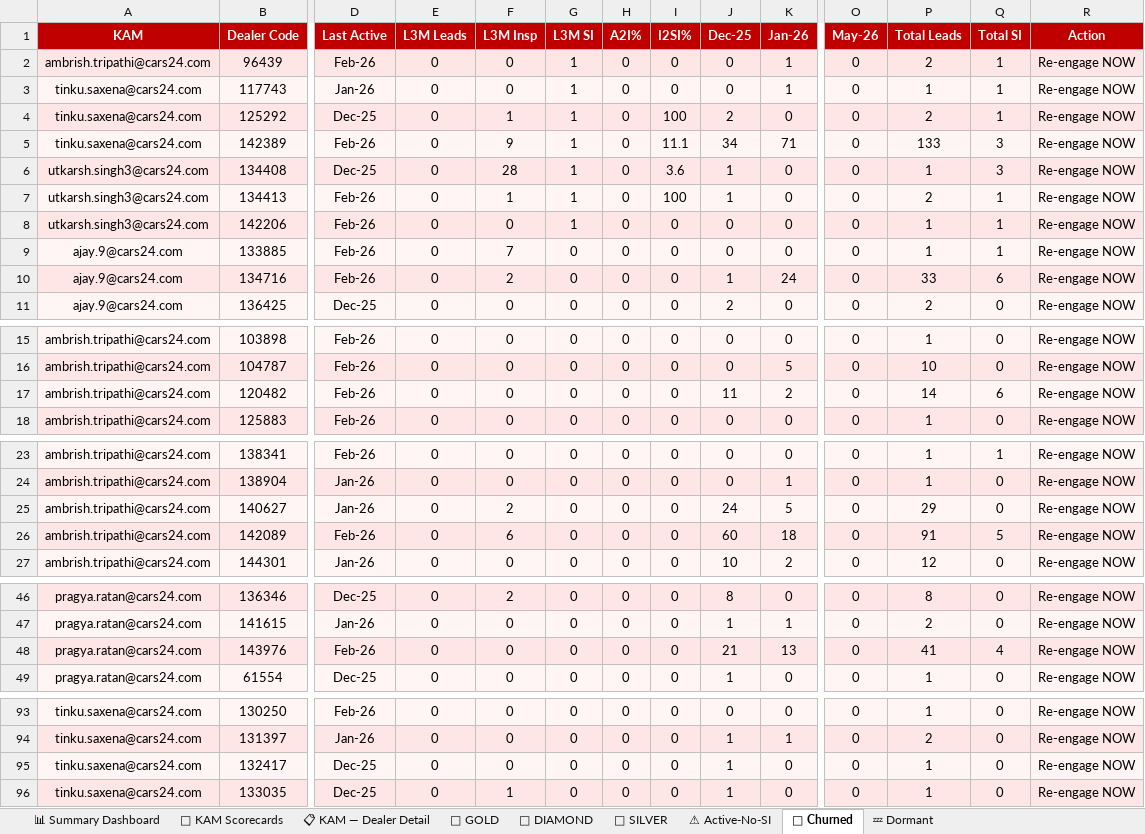
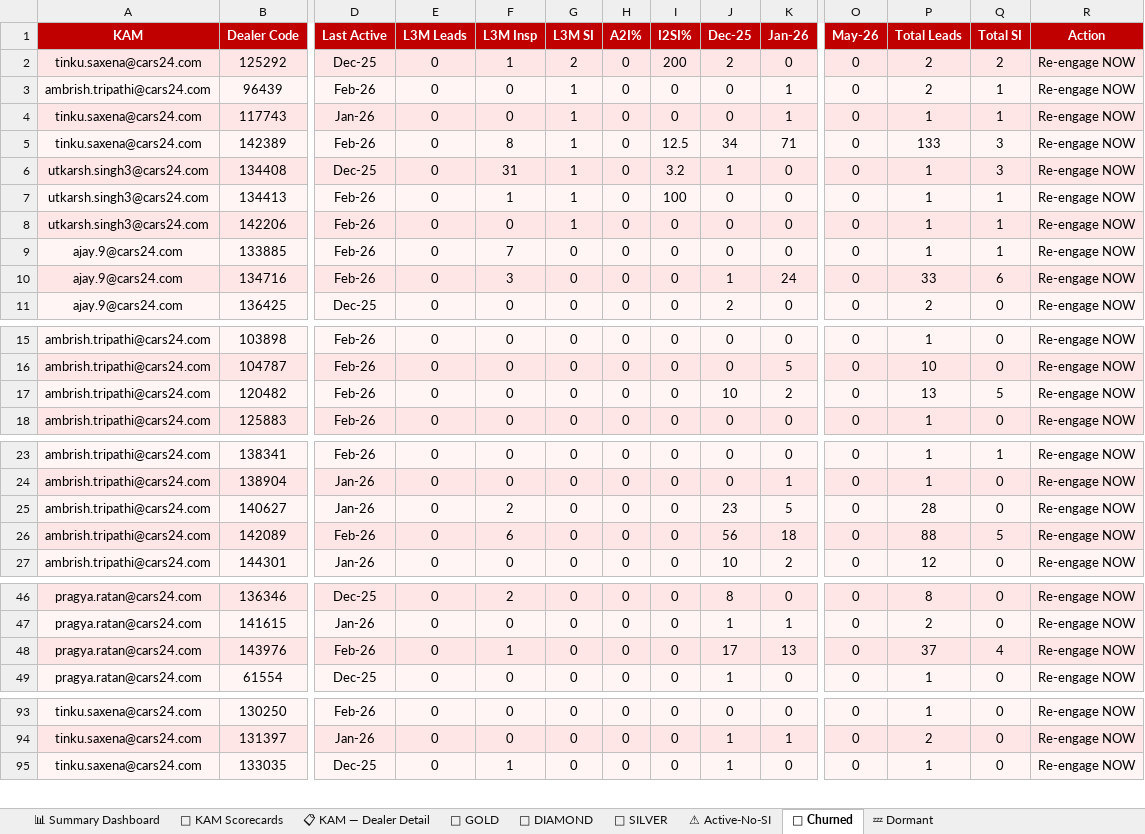
Before and after one commit to rishabhmalhotra1-svg/Dealer-Pulse-AI, an Excel workbook: DealerPulse_Dashboard.xlsx, sheet 🔴 Churned, drawn as a sheet; only a part is shown, gaps mark what is left out; values as stored, in another font and other column widths than the file's, no borders; removed rows and columns are numbered as before the commit, all else as after; rows hold the shown columns only; the diff covers the shown part only; the diff names each change by its address in the sheet, - before the commit and + after, or states it on an @@ line.

```diff
--- a/DealerPulse_Dashboard.xlsx (sheet 🔴 Churned)
+++ b/DealerPulse_Dashboard.xlsx (sheet 🔴 Churned)
+row 2: tinku.saxena@cars24.com | 125292 | Dec-25 | 0 | 1 | 2 | 0 | 200 | 2 | 0 | 0 | 2 | 2 | Re-engage NOW
-row 4: tinku.saxena@cars24.com | 125292 | Dec-25 | 0 | 1 | 1 | 0 | 100 | 2 | 0 | 0 | 2 | 1 | Re-engage NOW
-F5 (L3M Insp): 9
+F5 (L3M Insp): 8
-I5 (I2SI%): 11.1
+I5 (I2SI%): 12.5
-F6 (L3M Insp): 28
+F6 (L3M Insp): 31
-I6 (I2SI%): 3.6
+I6 (I2SI%): 3.2
-J7 (Dec-25): 1
+J7 (Dec-25): 0
-P7 (Total Leads): 2
+P7 (Total Leads): 1
-F10 (L3M Insp): 2
+F10 (L3M Insp): 3
-J17 (Dec-25): 11
+J17 (Dec-25): 10
-P17 (Total Leads): 14
+P17 (Total Leads): 13
-Q17 (Total SI): 6
+Q17 (Total SI): 5
-J25 (Dec-25): 24
+J25 (Dec-25): 23
-P25 (Total Leads): 29
+P25 (Total Leads): 28
-J26 (Dec-25): 60
+J26 (Dec-25): 56
-P26 (Total Leads): 91
+P26 (Total Leads): 88
-F48 (L3M Insp): 0
+F48 (L3M Insp): 1
-J48 (Dec-25): 21
+J48 (Dec-25): 17
-P48 (Total Leads): 41
+P48 (Total Leads): 37
-row 95: tinku.saxena@cars24.com | 132417 | Dec-25 | 0 | 0 | 0 | 0 | 0 | 1 | 0 | 0 | 1 | 0 | Re-engage NOW
```
Also changed, not shown: 5 edited cells elsewhere in this sheet, sheet 📋 KAM — Dealer Detail, sheet ⚠ Active-No-SI, sheet 👤 KAM Scorecards, sheet 🥈 SILVER, sheet 📊 Summary Dashboard, sheet 🥇 GOLD, 2 more sheets.
